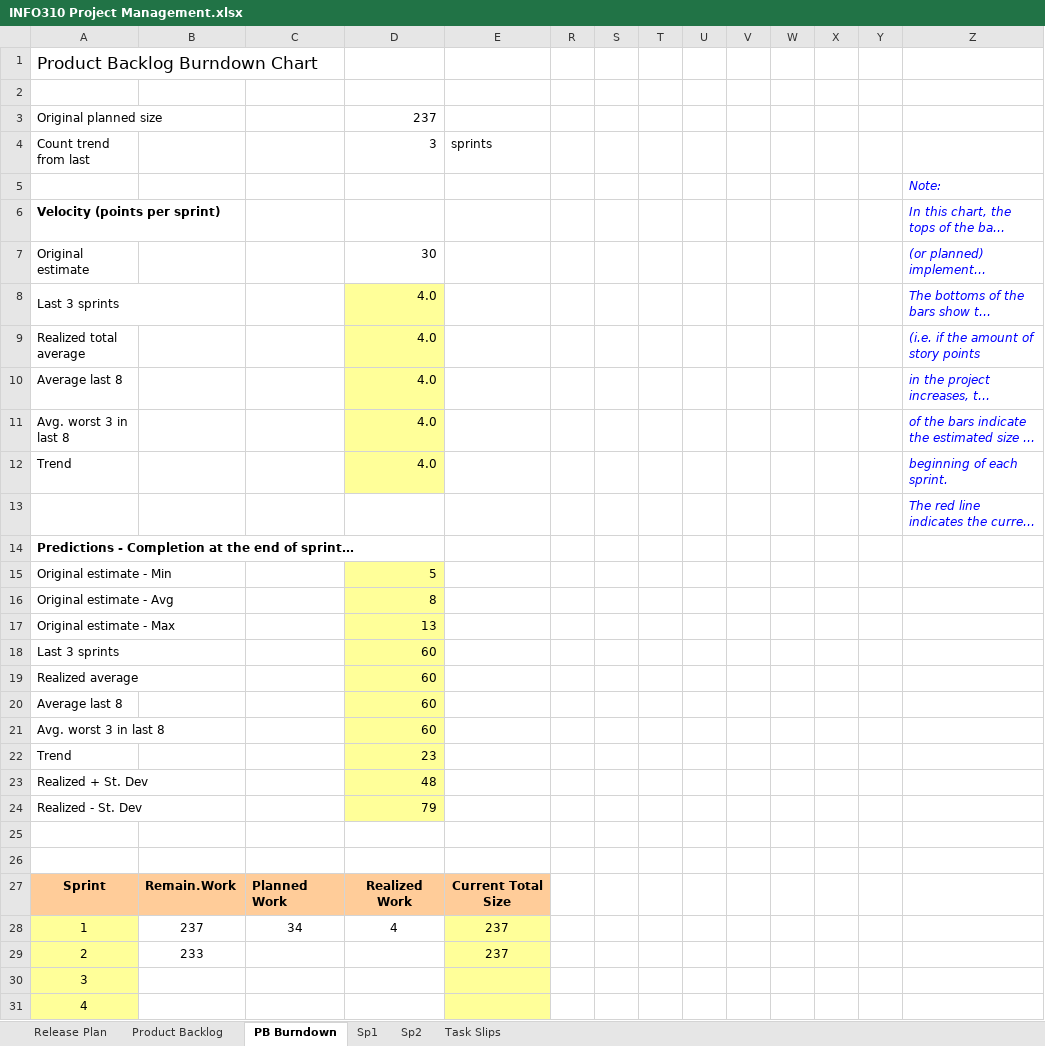
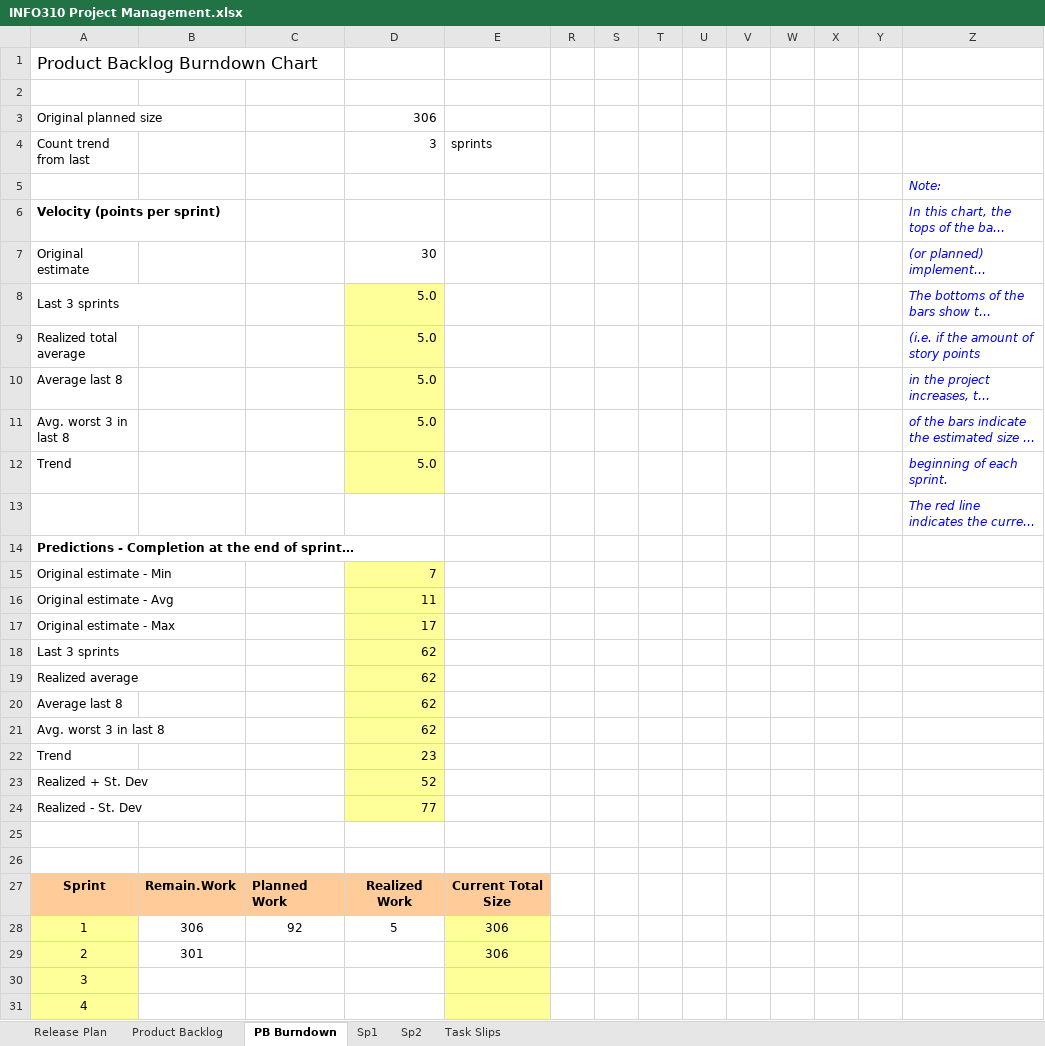
Before and after one commit to 62firelight/SubTrack, an Excel workbook: INFO310 Project Management.xlsx, sheet PB Burndown, drawn as a sheet; only a part is shown; long unchanged cells end in …; values as stored, in another font and other column widths than the file's, no borders; charts and pictures and conditional formats not drawn; removed rows and columns are numbered as before the commit, all else as after; the diff names each change by its address in the sheet, - before the commit and + after, or states it on an @@ line.

Commit message:
updated spreadsheet - user story details and burndown details
References #1.

```diff
--- a/INFO310 Project Management.xlsx (sheet PB Burndown)
+++ b/INFO310 Project Management.xlsx (sheet PB Burndown)
-D3: 237
+D3: 306
-D8:D12: 4.0
+D8:D12: 5.0
-D15: 5
+D15: 7
-D16: 8
+D16: 11
-D17: 13
+D17: 17
-D18:D21: 60
+D18:D21: 62
-D23: 48
+D23: 52
-D24: 79
+D24: 77
-row 28: 1 | 237 | 34 | 4 | 237
+row 28: 1 | 306 | 92 | 5 | 306
-B29: 233
+B29: 301
-E29: 237
+E29: 306
```
Also changed, not shown: sheet Product Backlog, sheet Release Plan, formulas that keep their value, hidden cells, charts or pictures.
